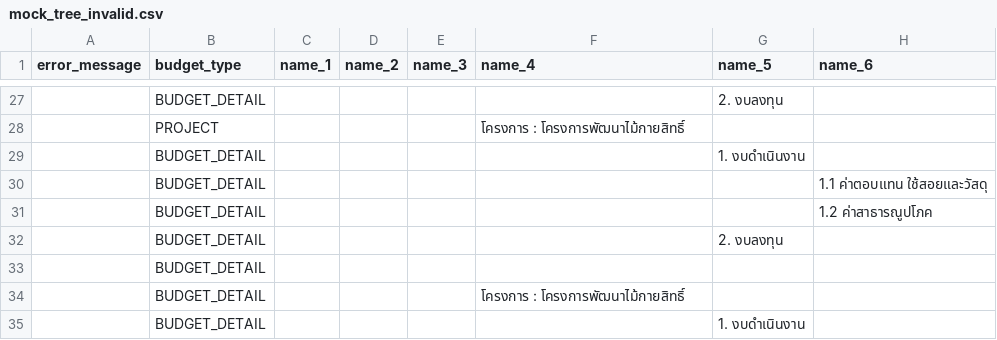
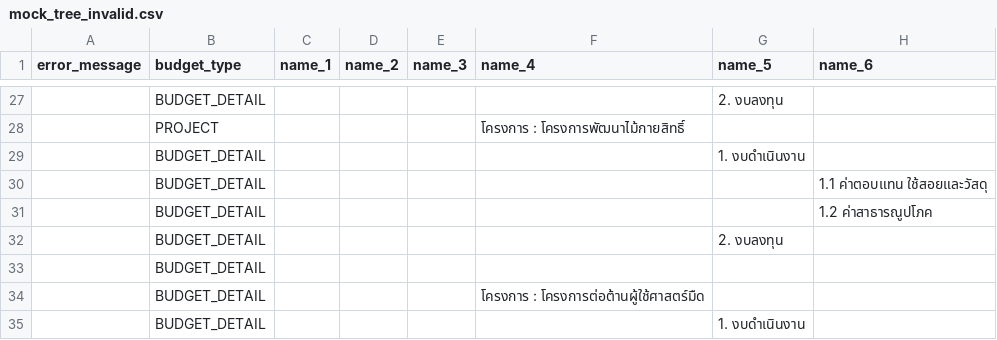
Before and after one commit to wevisdemo/wevis-openbudget-validation-tools, a CSV file: data/mock_tree_invalid.csv, drawn as a sheet; only a part is shown, gaps mark what is left out; the diff names each change by its address in the sheet, - before the commit and + after, or states it on an @@ line.

Commit message:
chore: update mock validate data

```diff
--- a/data/mock_tree_invalid.csv
+++ b/data/mock_tree_invalid.csv
-F34 (name_4): โครงการ : โครงการพัฒนาไม้กายสิทธิ์
+F34 (name_4): โครงการ : โครงการต่อต้านผู้ใช้ศาสตร์มืด
```
Also changed, not shown: output/validated.csv.
